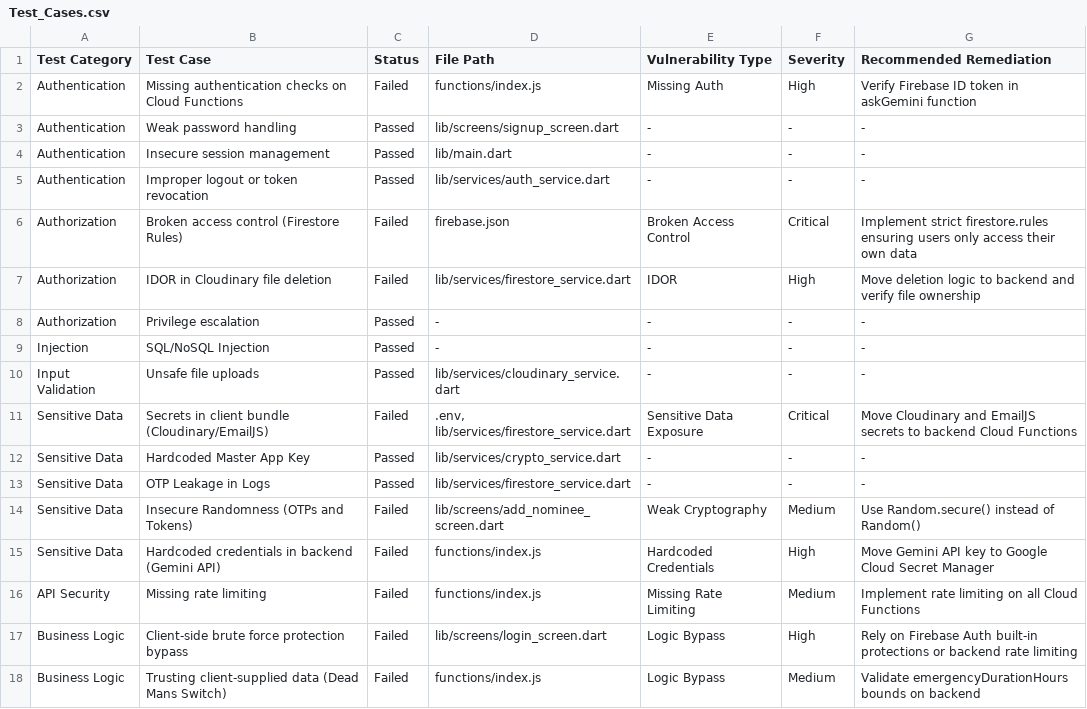
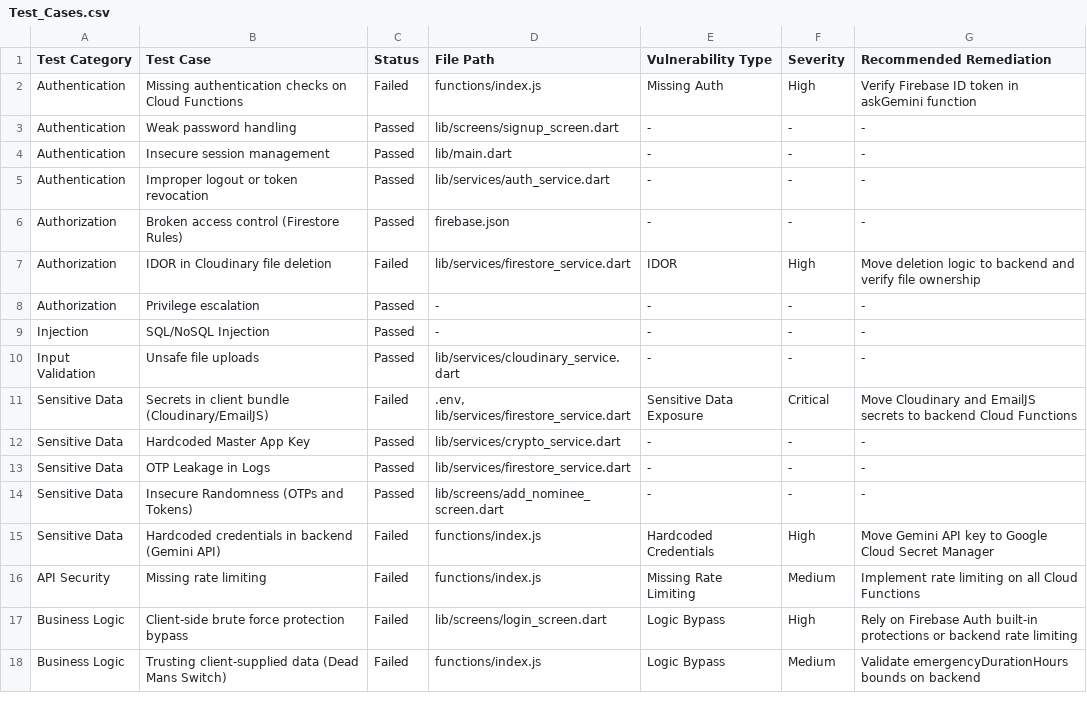
Before and after one commit to Bagya30/cryptaf, a CSV file: Vulnerability Test Results/Test_Cases.csv, drawn as a sheet.

```diff
--- a/Vulnerability Test Results/Test_Cases.csv
+++ b/Vulnerability Test Results/Test_Cases.csv
@@ -5,3 +5,3 @@ Authentication,Insecure session management,Passed,lib/main.dart,-,-,-
 Authentication,Improper logout or token revocation,Passed,lib/services/auth_service.dart,-,-,-
-Authorization,Broken access control (Firestore Rules),Failed,firebase.json,Broken Access Control,Critical,Implement strict firestore.rules ensuring users only access their own data
+Authorization,Broken access control (Firestore Rules),Passed,firebase.json,-,-,-
 Authorization,IDOR in Cloudinary file deletion,Failed,lib/services/firestore_service.dart,IDOR,High,Move deletion logic to backend and verify file ownership
@@ -13,3 +13,3 @@ Sensitive Data,Hardcoded Master App Key,Passed,lib/services/crypto_service.dart,
 Sensitive Data,OTP Leakage in Logs,Passed,lib/services/firestore_service.dart,-,-,-
-Sensitive Data,Insecure Randomness (OTPs and Tokens),Failed,lib/screens/add_nominee_screen.dart,Weak Cryptography,Medium,Use Random.secure() instead of Random()
+Sensitive Data,Insecure Randomness (OTPs and Tokens),Passed,lib/screens/add_nominee_screen.dart,-,-,-
 Sensitive Data,Hardcoded credentials in backend (Gemini API),Failed,functions/index.js,Hardcoded Credentials,High,Move Gemini API key to Google Cloud Secret Manager
```
Also changed, not shown: 2 other files.
